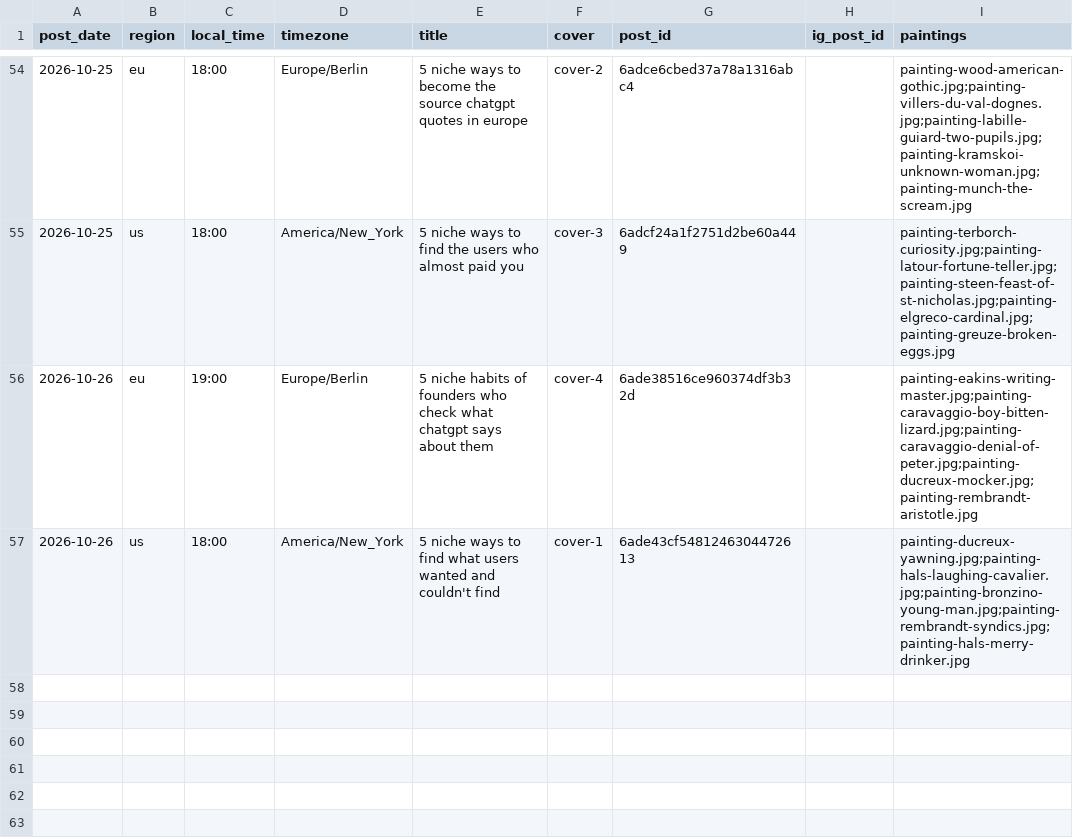
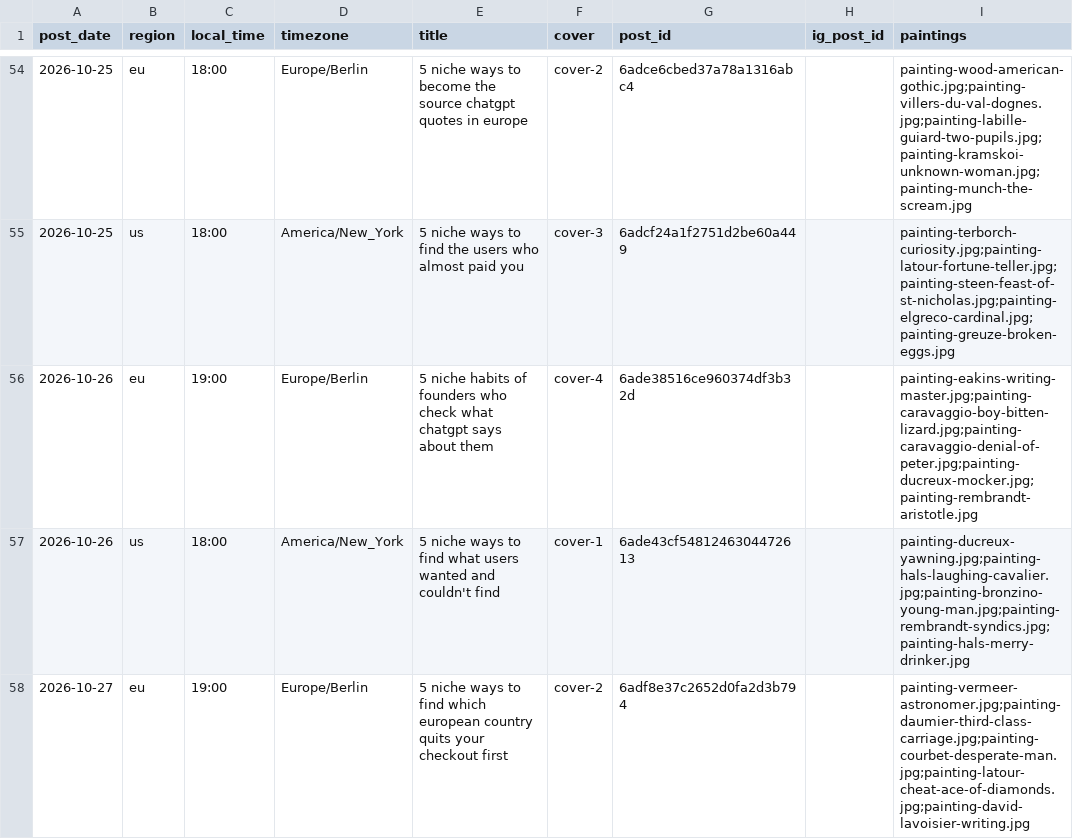
Before and after one commit to MinuraKariyawasam/social-imgs, a CSV file: log.csv, drawn as a sheet; only a part is shown, gaps mark what is left out.

```diff
--- a/log.csv
+++ b/log.csv
@@ -57 +57,2 @@ post_date,region,local_time,timezone,title,cover,post_id,ig_post_id,paintings
 2026-10-26,us,18:00,America/New_York,5 niche ways to find what users wanted and couldn't find,cover-1,6ade43cf5481246304472613,,painting-ducreux-yawning.jpg;painting-hals-laughing-cavalier.jpg;painting-bronzino-young-man.jpg;painting-rembrandt-syndics.jpg;painting-hals-merry-drinker.jpg
+2026-10-27,eu,19:00,Europe/Berlin,5 niche ways to find which european country quits your checkout first,cover-2,6adf8e37c2652d0fa2d3b794,,painting-vermeer-astronomer.jpg;painting-daumier-third-class-carriage.jpg;painting-courbet-desperate-man.jpg;painting-latour-cheat-ace-of-diamonds.jpg;painting-david-lavoisier-writing.jpg
```
Also changed, not shown: 1 other file.
